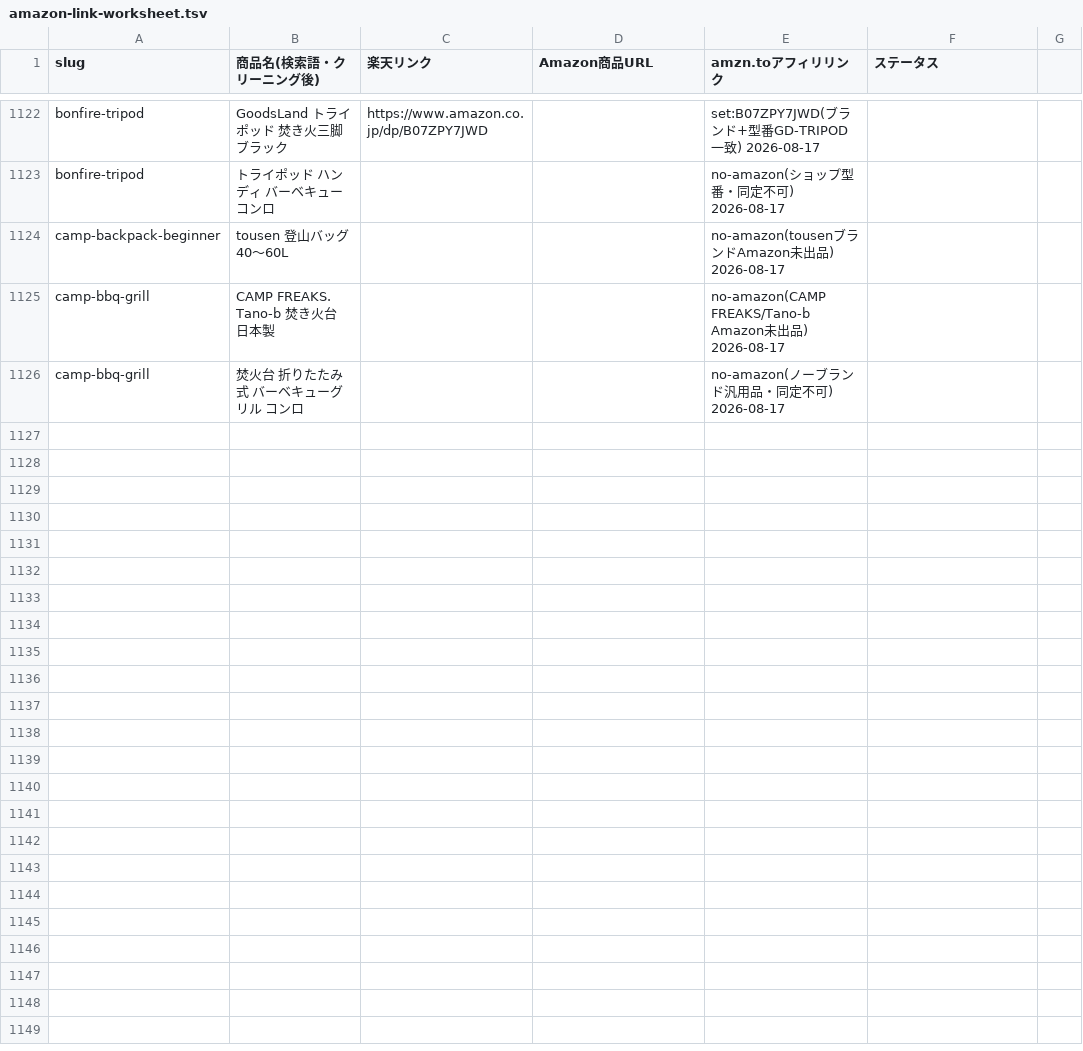
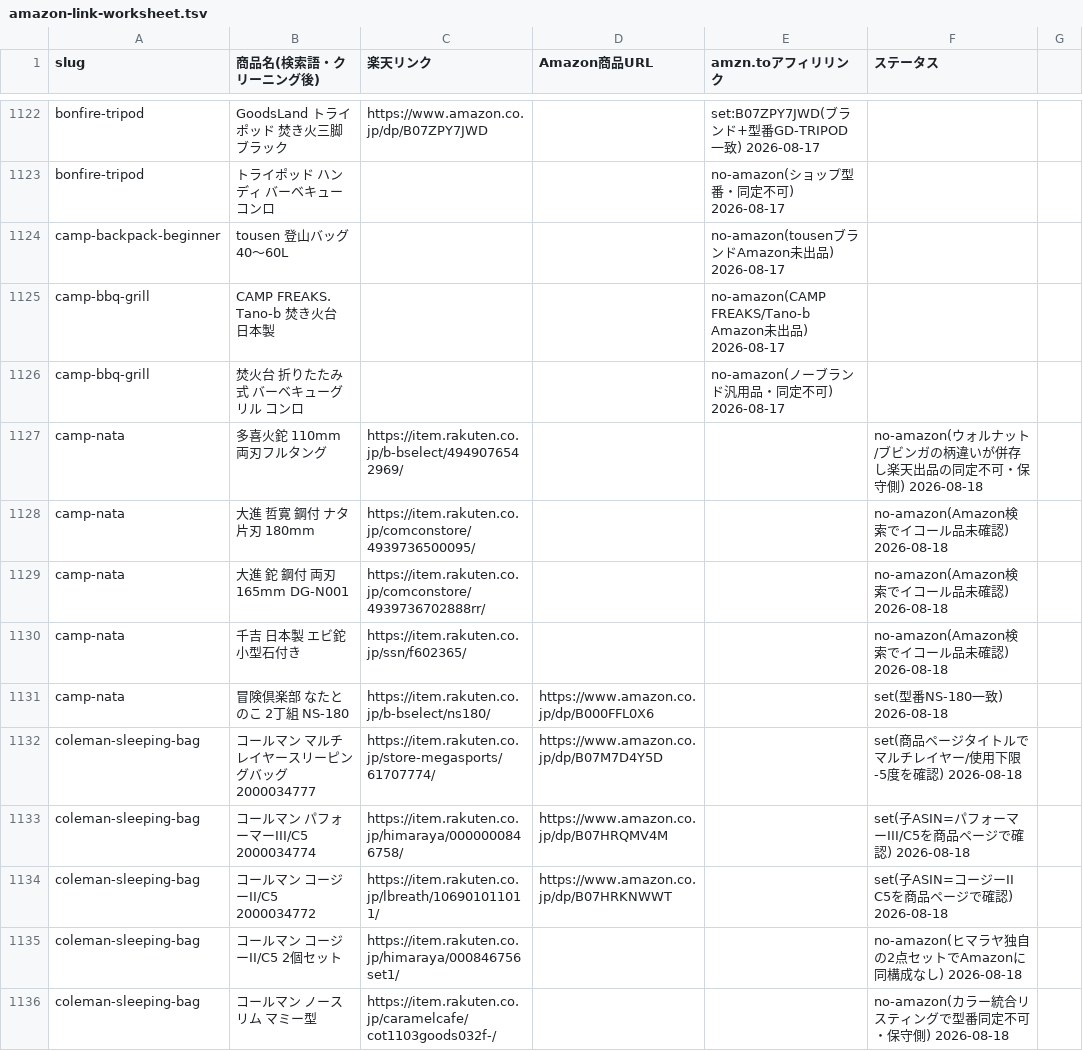
Before and after one commit to tanoue-boop/camp-kit-guide, a TSV file: _file/amazon-link-worksheet.tsv, drawn as a sheet; only a part is shown, gaps mark what is left out; the diff names each change by its address in the sheet, - before the commit and + after, or states it on an @@ line.

Commit message:
記事追加＋リライト: キャンプ用鉈(楽天API実データ5選)＋コールマンの寝袋(モデル別5選・Amazon子ASIN3点設置)＋レンタル料金相場(hinataレンタル導線)＋子供用寝袋リライト(表記ゆれ網羅＋内部リンク集中)

```diff
--- a/_file/amazon-link-worksheet.tsv
+++ b/_file/amazon-link-worksheet.tsv
+row 1127: camp-nata | 多喜火鉈 110mm 両刃フルタング | https://item.rakuten.co.jp/b-bselect/4949076542969/ |  |  | no-amazon(ウォルナット/ブビンガの柄違いが併存し楽天出品の同定不可・保守側) 2026-08-18
+row 1128: camp-nata | 大進 哲寛 鋼付 ナタ片刃 180mm | https://item.rakuten.co.jp/comconstore/4939736500095/ |  |  | no-amazon(Amazon検索でイコール品未確認) 2026-08-18
+row 1129: camp-nata | 大進 鉈 鋼付 両刃 165mm DG-N001 | https://item.rakuten.co.jp/comconstore/4939736702888rr/ |  |  | no-amazon(Amazon検索でイコール品未確認) 2026-08-18
+row 1130: camp-nata | 千吉 日本製 エビ鉈 小型石付き | https://item.rakuten.co.jp/ssn/f602365/ |  |  | no-amazon(Amazon検索でイコール品未確認) 2026-08-18
+row 1131: camp-nata | 冒険倶楽部 なたとのこ 2丁組 NS-180 | https://item.rakuten.co.jp/b-bselect/ns180/ | https://www.amazon.co.jp/dp/B000FFL0X6 |  | set(型番NS-180一致) 2026-08-18
+row 1132: coleman-sleeping-bag | コールマン マルチレイヤースリーピングバッグ 2000034777 | https://item.rakuten.co.jp/store-megasports/61707774/ | https://www.amazon.co.jp/dp/B07M7D4Y5D |  | set(商品ページタイトルでマルチレイヤー/使用下限-5度を確認) 2026-08-18
+row 1133: coleman-sleeping-bag | コールマン パフォーマーIII/C5 2000034774 | https://item.rakuten.co.jp/himaraya/0000000846758/ | https://www.amazon.co.jp/dp/B07HRQMV4M |  | set(子ASIN=パフォーマーIII/C5を商品ページで確認) 2026-08-18
+row 1134: coleman-sleeping-bag | コールマン コージーII/C5 2000034772 | https://item.rakuten.co.jp/lbreath/106901011011/ | https://www.amazon.co.jp/dp/B07HRKNWWT |  | set(子ASIN=コージーII C5を商品ページで確認) 2026-08-18
+row 1135: coleman-sleeping-bag | コールマン コージーII/C5 2個セット | https://item.rakuten.co.jp/himaraya/000846756set1/ |  |  | no-amazon(ヒマラヤ独自の2点セットでAmazonに同構成なし) 2026-08-18
+row 1136: coleman-sleeping-bag | コールマン ノースリム マミー型 | https://item.rakuten.co.jp/caramelcafe/cot1103goods032f-/ |  |  | no-amazon(カラー統合リスティングで型番同定不可・保守側) 2026-08-18
```
Also changed, not shown: _file/keyword-backlog.tsv, _file/rewrite-backlog.tsv, 8 other files.
